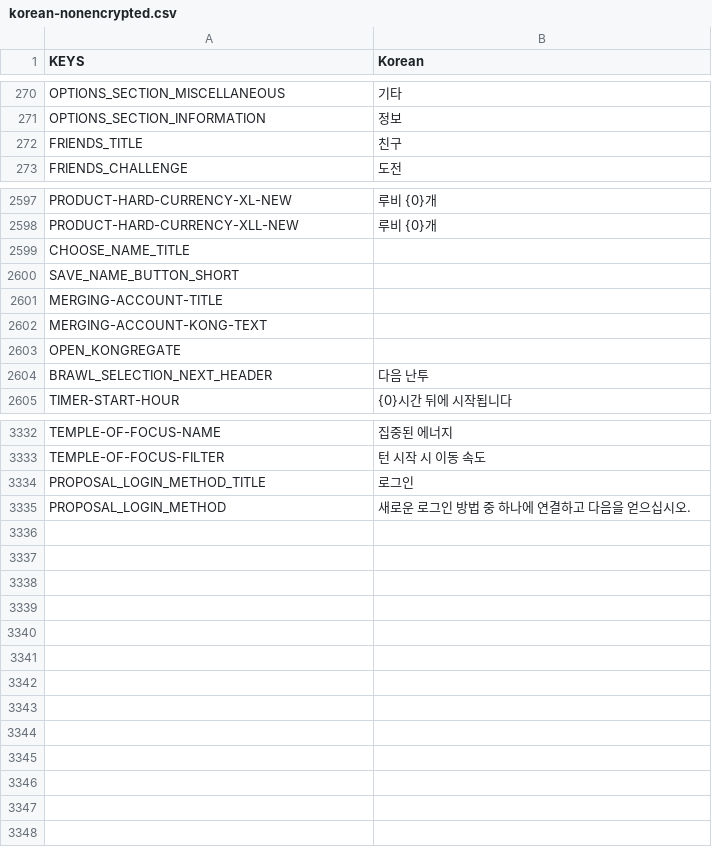
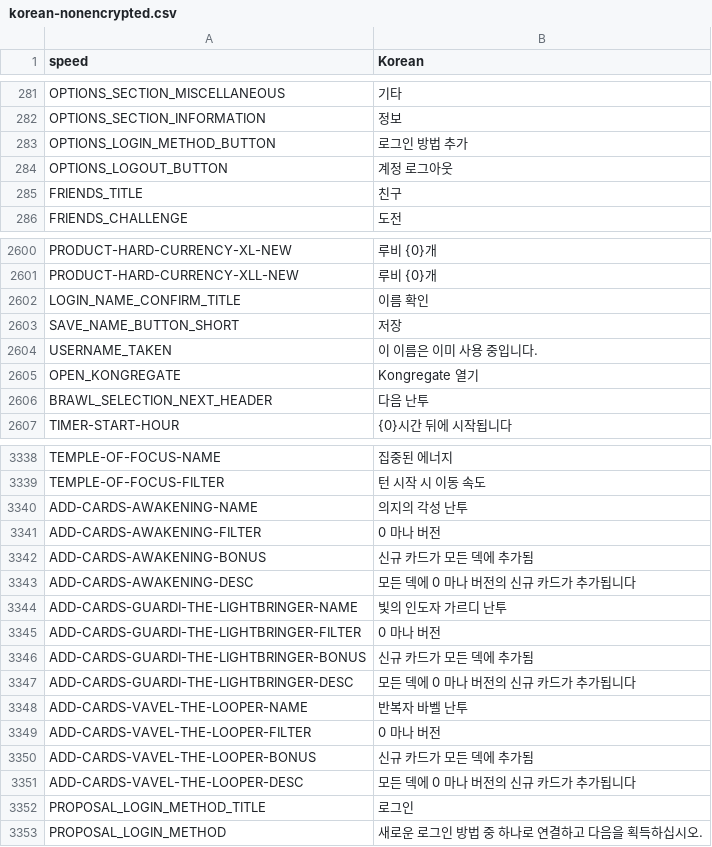
Before and after one commit to dvrp0/SBDynamicLocPatcher, a CSV file: localizations/korean-nonencrypted.csv, drawn as a sheet; only a part is shown, gaps mark what is left out; the diff covers the shown part only.

Commit message:
Error fixes

```diff
--- a/localizations/korean-nonencrypted.csv
+++ b/localizations/korean-nonencrypted.csv
@@ -1 +1 @@
-KEYS,"Korean"
+speed,"Korean"
@@ -271,2 +289,4 @@ OPTIONS_SECTION_MISCELLANEOUS,"기타"
 OPTIONS_SECTION_INFORMATION,"정보"
+OPTIONS_LOGIN_METHOD_BUTTON,"로그인 방법 추가"
+OPTIONS_LOGOUT_BUTTON,"계정 로그아웃"
 FRIENDS_TITLE,"친구"
@@ -2727,7 +2741,6 @@ PRODUCT-HARD-CURRENCY-XL-NEW,"루비 {0}개"
 PRODUCT-HARD-CURRENCY-XLL-NEW,"루비 {0}개"
-CHOOSE_NAME_TITLE,""
-SAVE_NAME_BUTTON_SHORT,""
-MERGING-ACCOUNT-TITLE,""
-MERGING-ACCOUNT-KONG-TEXT,""
-OPEN_KONGREGATE,""
+LOGIN_NAME_CONFIRM_TITLE,"이름 확인"
+SAVE_NAME_BUTTON_SHORT,"저장"
+USERNAME_TAKEN,"이 이름은 이미 사용 중입니다."
+OPEN_KONGREGATE,"Kongregate 열기"
 BRAWL_SELECTION_NEXT_HEADER,"다음 난투"
@@ -3507,3 +3524,15 @@ TEMPLE-OF-FOCUS-NAME,"집중된 에너지"
 TEMPLE-OF-FOCUS-FILTER,"턴 시작 시 이동 속도"
+ADD-CARDS-AWAKENING-NAME,"의지의 각성 난투"
+ADD-CARDS-AWAKENING-FILTER,"0 마나 버전"
+ADD-CARDS-AWAKENING-BONUS,"신규 카드가 모든 덱에 추가됨"
+ADD-CARDS-AWAKENING-DESC,"모든 덱에 0 마나 버전의 신규 카드가 추가됩니다"
+ADD-CARDS-GUARDI-THE-LIGHTBRINGER-NAME,"빛의 인도자 가르디 난투"
+ADD-CARDS-GUARDI-THE-LIGHTBRINGER-FILTER,"0 마나 버전"
+ADD-CARDS-GUARDI-THE-LIGHTBRINGER-BONUS,"신규 카드가 모든 덱에 추가됨"
+ADD-CARDS-GUARDI-THE-LIGHTBRINGER-DESC,"모든 덱에 0 마나 버전의 신규 카드가 추가됩니다"
+ADD-CARDS-VAVEL-THE-LOOPER-NAME,"반복자 바벨 난투"
+ADD-CARDS-VAVEL-THE-LOOPER-FILTER,"0 마나 버전"
+ADD-CARDS-VAVEL-THE-LOOPER-BONUS,"신규 카드가 모든 덱에 추가됨"
+ADD-CARDS-VAVEL-THE-LOOPER-DESC,"모든 덱에 0 마나 버전의 신규 카드가 추가됩니다"
 PROPOSAL_LOGIN_METHOD_TITLE,"로그인"
-PROPOSAL_LOGIN_METHOD,"새로운 로그인 방법 중 하나에 연결하고 다음을 얻으십시오."
+PROPOSAL_LOGIN_METHOD,"새로운 로그인 방법 중 하나로 연결하고 다음을 획득하십시오."
```
Also changed, not shown: 20 added rows, 15 removed rows, 12 moved rows and 44 edited cells elsewhere in this file.
